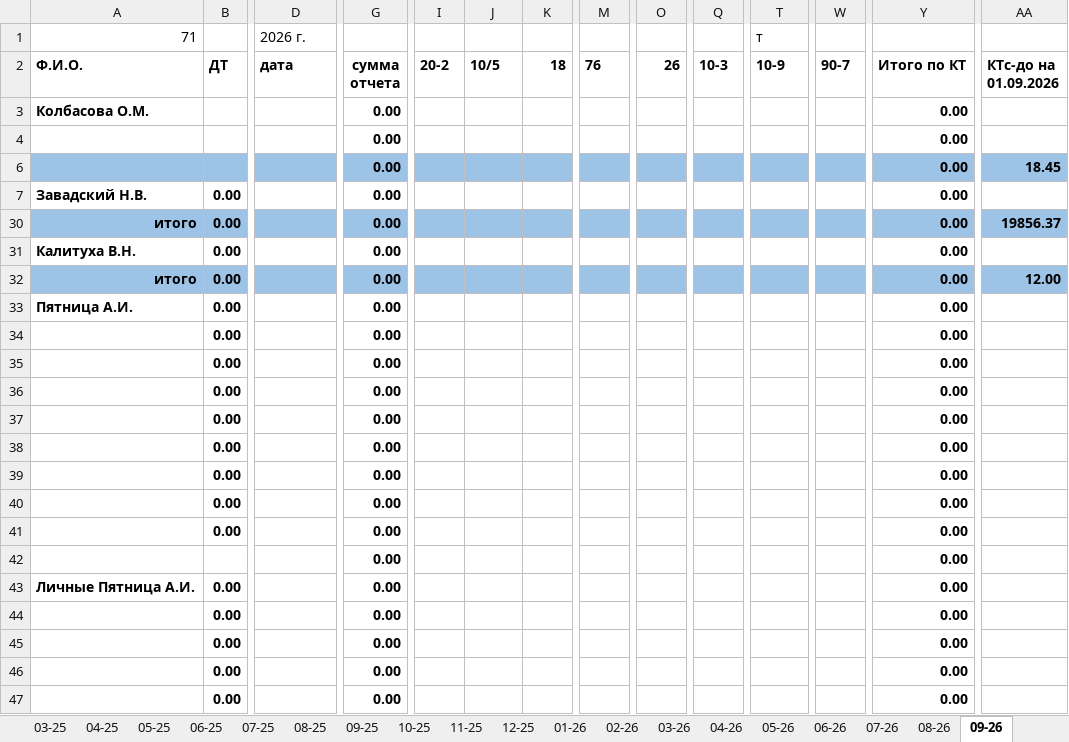
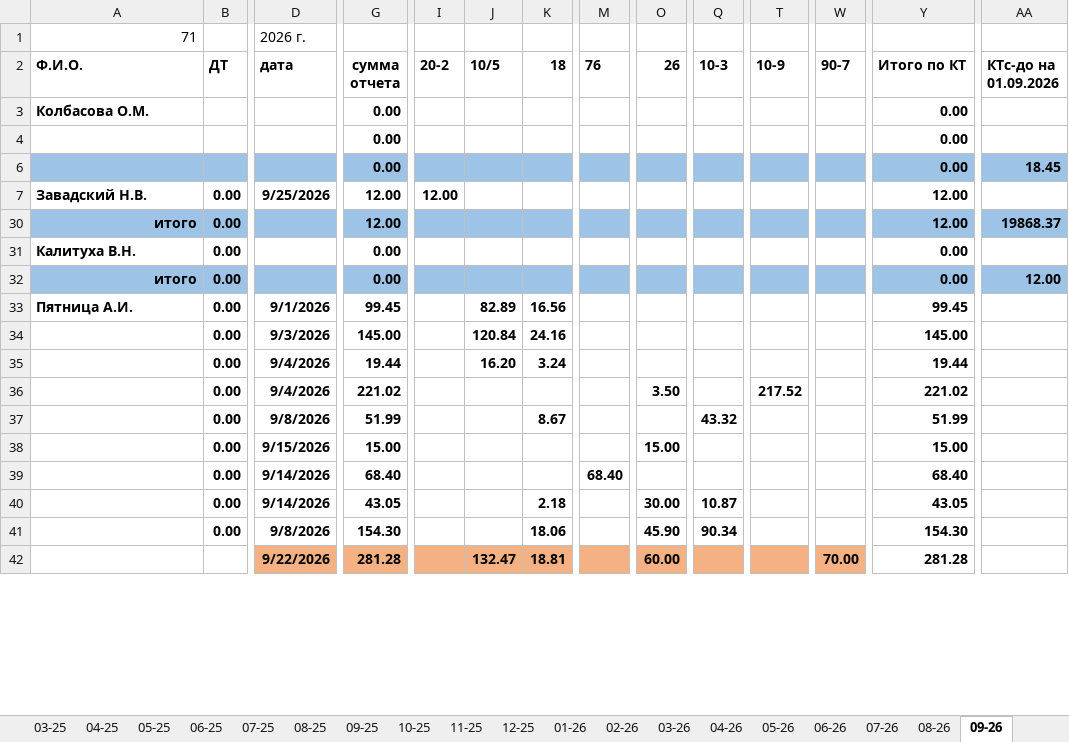
Before and after one commit to NearVich/zhivot, an Excel workbook: 71 счеет.xlsx, sheet 09-26, drawn as a sheet; only a part is shown, gaps mark what is left out; values as stored, in another font and other column widths than the file's, no borders; removed rows and columns are numbered as before the commit, all else as after; rows hold the shown columns only; the diff covers the shown part only; the diff names each change by its address in the sheet, - before the commit and + after, or states it on an @@ line.

```diff
--- a/71 счеет.xlsx (sheet 09-26)
+++ b/71 счеет.xlsx (sheet 09-26)
-T1 (10-9): т
+T1 (10-9): (empty)
-D7 (дата): (empty)
+D7 (дата): 9/25/2026
-G7 (сумма отчета): 0.00
+G7 (сумма отчета): 12.00
-I7 (20-2): (empty)
+I7 (20-2): 12.00
-Y7 (Итого по КТ): 0.00
+Y7 (Итого по КТ): 12.00
-G30 (сумма отчета): 0.00
+G30 (сумма отчета): 12.00
-Y30 (Итого по КТ): 0.00
+Y30 (Итого по КТ): 12.00
-AA30 (КТс-до на 01.09.2026): 19856.37
+AA30 (КТс-до на 01.09.2026): 19868.37
-row 33: Пятница А.И. | 0.00 |  | 0.00 |  |  |  |  |  |  |  |  | 0.00
-row 34:  | 0.00 |  | 0.00 |  |  |  |  |  |  |  |  | 0.00
-row 35:  | 0.00 |  | 0.00 |  |  |  |  |  |  |  |  | 0.00
-row 36:  | 0.00 |  | 0.00 |  |  |  |  |  |  |  |  | 0.00
-row 37:  | 0.00 |  | 0.00 |  |  |  |  |  |  |  |  | 0.00
-row 38:  | 0.00 |  | 0.00 |  |  |  |  |  |  |  |  | 0.00
-row 39:  | 0.00 |  | 0.00 |  |  |  |  |  |  |  |  | 0.00
-row 40:  | 0.00 |  | 0.00 |  |  |  |  |  |  |  |  | 0.00
-row 41:  | 0.00 |  | 0.00 |  |  |  |  |  |  |  |  | 0.00
-row 42:  |  |  | 0.00 |  |  |  |  |  |  |  |  | 0.00
-row 43: Личные Пятница А.И. | 0.00 |  | 0.00 |  |  |  |  |  |  |  |  | 0.00
-row 44:  | 0.00 |  | 0.00 |  |  |  |  |  |  |  |  | 0.00
-row 45:  | 0.00 |  | 0.00 |  |  |  |  |  |  |  |  | 0.00
-row 46:  | 0.00 |  | 0.00 |  |  |  |  |  |  |  |  | 0.00
-row 47:  | 0.00 |  | 0.00 |  |  |  |  |  |  |  |  | 0.00
+row 33: Пятница А.И. | 0.00 | 9/1/2026 | 99.45 |  | 82.89 | 16.56 |  |  |  |  |  | 99.45
+row 34:  | 0.00 | 9/3/2026 | 145.00 |  | 120.84 | 24.16 |  |  |  |  |  | 145.00
+row 35:  | 0.00 | 9/4/2026 | 19.44 |  | 16.20 | 3.24 |  |  |  |  |  | 19.44
+row 36:  | 0.00 | 9/4/2026 | 221.02 |  |  |  |  | 3.50 |  | 217.52 |  | 221.02
+row 37:  | 0.00 | 9/8/2026 | 51.99 |  |  | 8.67 |  |  | 43.32 |  |  | 51.99
+row 38:  | 0.00 | 9/15/2026 | 15.00 |  |  |  |  | 15.00 |  |  |  | 15.00
+row 39:  | 0.00 | 9/14/2026 | 68.40 |  |  |  | 68.40 |  |  |  |  | 68.40
+row 40:  | 0.00 | 9/14/2026 | 43.05 |  |  | 2.18 |  | 30.00 | 10.87 |  |  | 43.05
+row 41:  | 0.00 | 9/8/2026 | 154.30 |  |  | 18.06 |  | 45.90 | 90.34 |  |  | 154.30
+row 42:  |  | 9/22/2026 | 281.28 |  | 132.47 | 18.81 |  | 60.00 |  |  | 70.00 | 281.28
```
Also changed, not shown: 17 added rows, 9 removed rows and 35 edited cells elsewhere in this sheet, formulas that keep their value, 3 other files.
